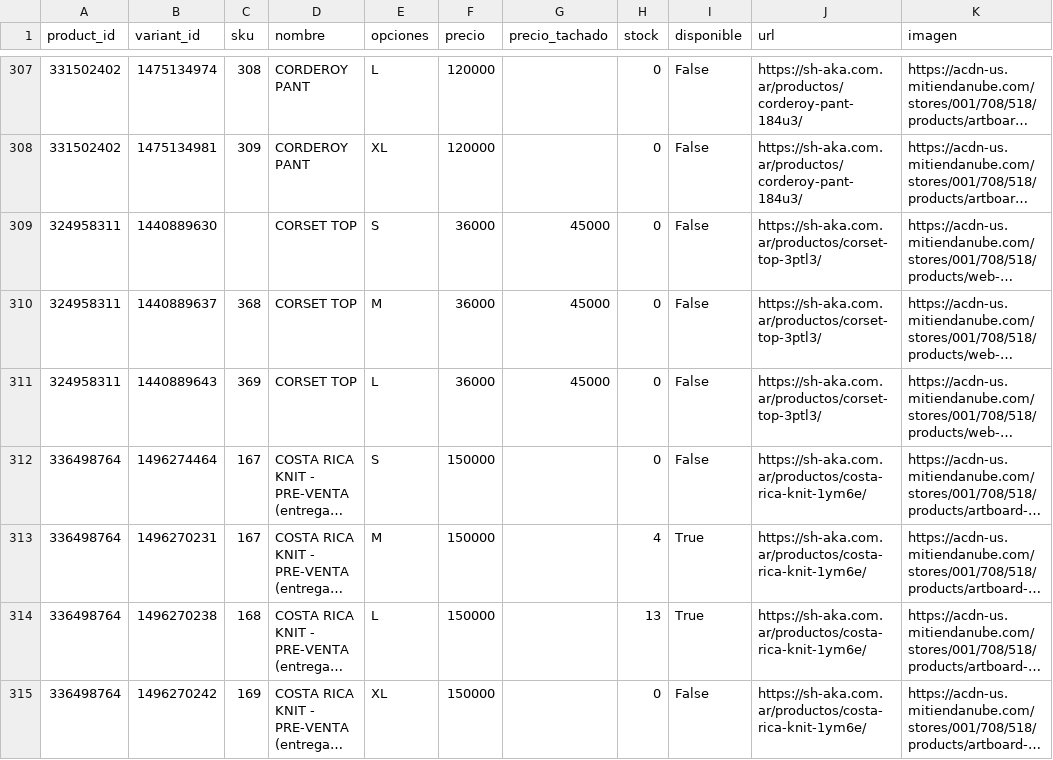
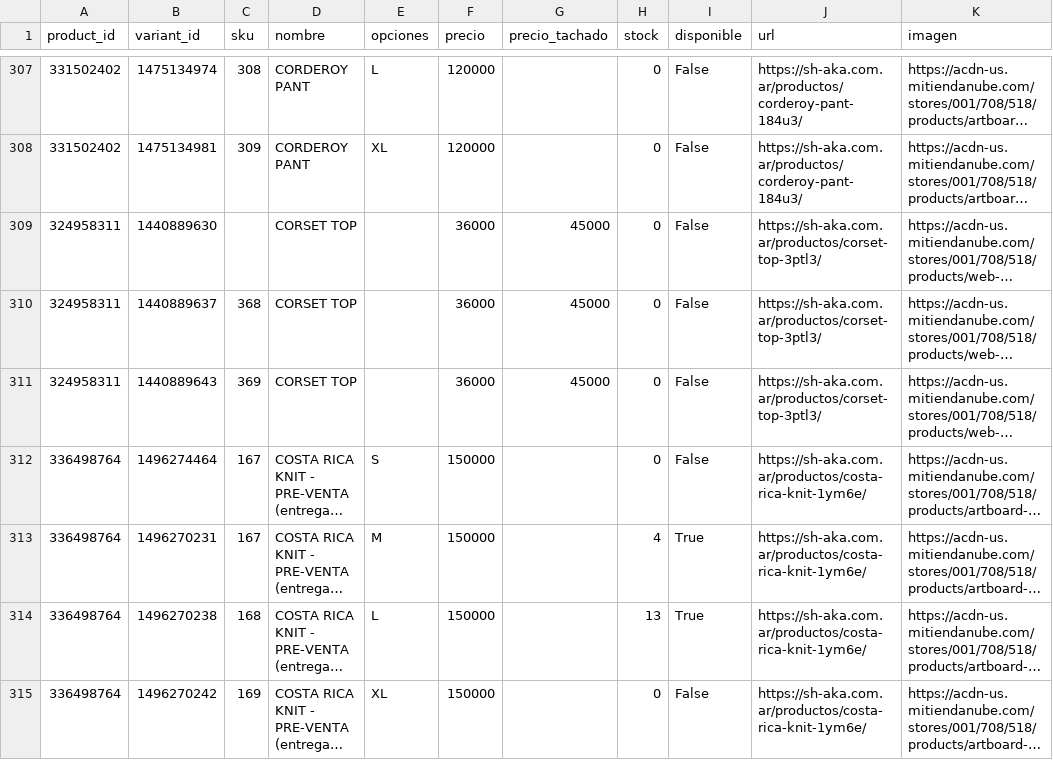
Before and after one commit to matiasugarte-oss/Shaka-Feed, a CSV file: feed.csv, drawn as a sheet; only a part is shown, gaps mark what is left out; long unchanged cells end in …; the diff names each change by its address in the sheet, - before the commit and + after, or states it on an @@ line.

Commit message:
feed: 2026-11-21 14:44

```diff
--- a/feed.csv
+++ b/feed.csv
-E309 (opciones): S
+E309 (opciones): (empty)
-E310 (opciones): M
+E310 (opciones): (empty)
-E311 (opciones): L
+E311 (opciones): (empty)
```
Also changed, not shown: 2 other files.
